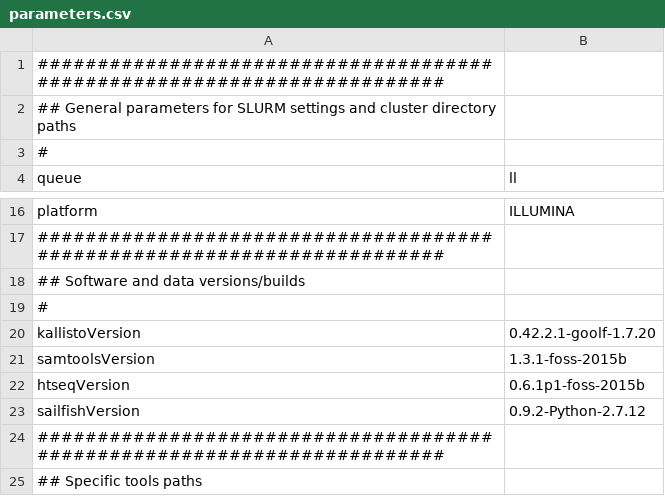
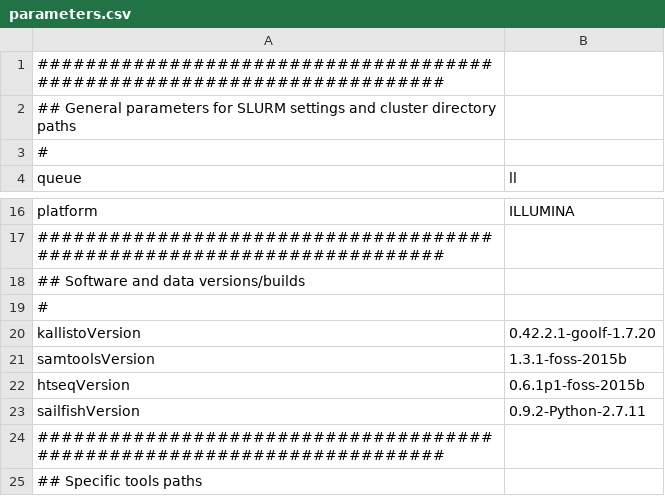
Before and after one commit to molgenis/molgenis-pipelines, a CSV file: compute5/Public_RNA-seq_quantification/parameter_files/parameters.csv, drawn as a sheet; only a part is shown, gaps mark what is left out.

Commit message:
change sailfish version

```diff
--- a/compute5/Public_RNA-seq_quantification/parameter_files/parameters.csv
+++ b/compute5/Public_RNA-seq_quantification/parameter_files/parameters.csv
@@ -22,3 +22,3 @@ samtoolsVersion,1.3.1-foss-2015b
 htseqVersion,0.6.1p1-foss-2015b
-sailfishVersion,0.9.2-Python-2.7.12
+sailfishVersion,0.9.2-Python-2.7.11
 ########################################################################
```
